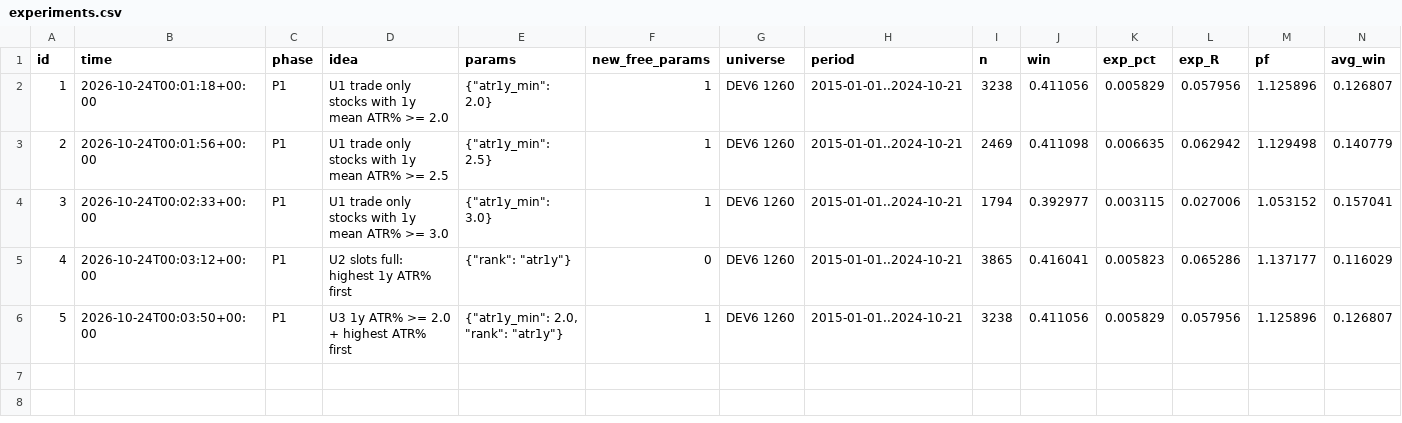
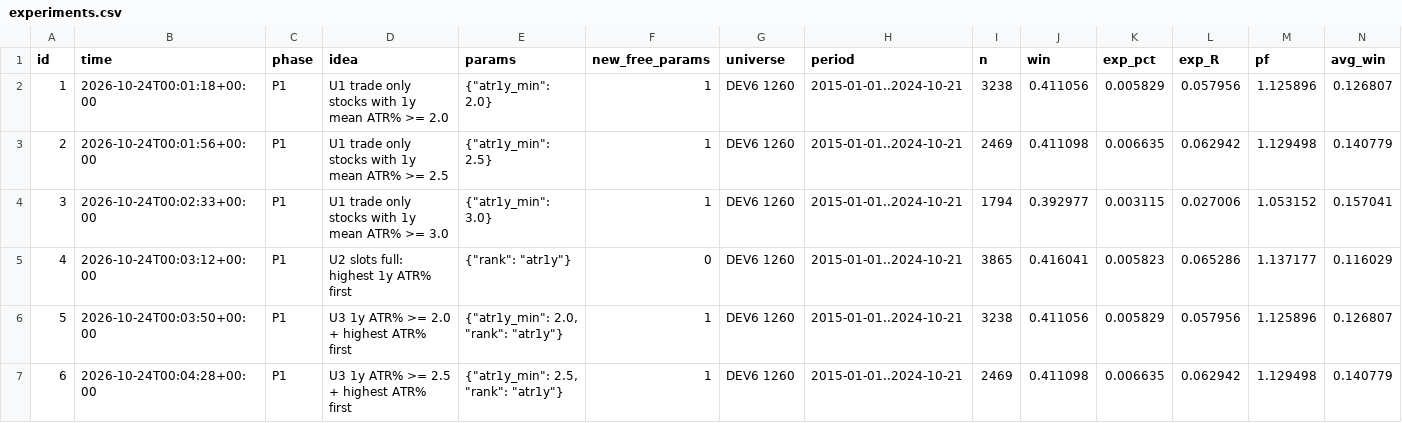
Before and after one commit to lucascarloshechtermans-afk/tradingbot, a CSV file: indicator_lab/swing6/experiments.csv, drawn as a sheet; only a part is shown; rows hold the shown columns only; the diff names each change by its address in the sheet, - before the commit and + after, or states it on an @@ line.

```diff
--- a/indicator_lab/swing6/experiments.csv
+++ b/indicator_lab/swing6/experiments.csv
+row 7: 6 | 2026-10-24T00:04:28+00:00 | P1 | U3 1y ATR% >= 2.5 + highest ATR% first | {"atr1y_min": 2.5, "rank": "atr1y"} | 1 | DEV6 1260 | 2015-01-01..2024-10-21 | 2469 | 0.411098 | 0.006635 | 0.062942 | 1.129498 | 0.140779
```
